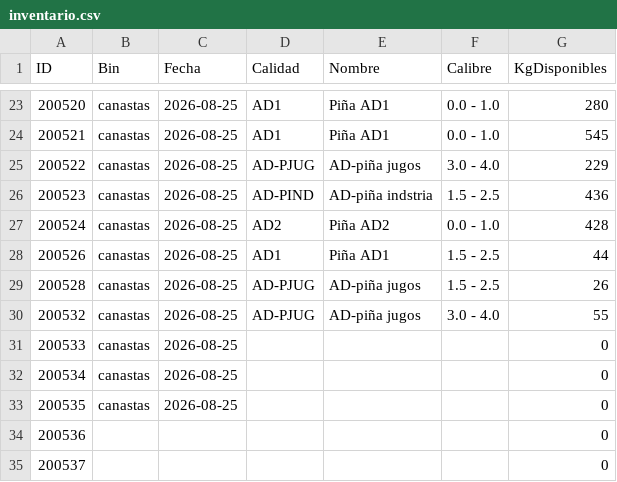
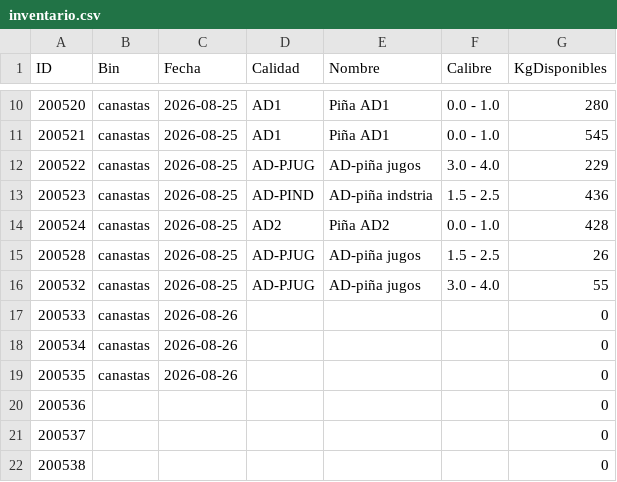
Before and after one commit to logisticaguapa-arch/inventario-fruta, a CSV file: inventario.csv, drawn as a sheet; only a part is shown, gaps mark what is left out; the shorter side is filled out with more unchanged rows; the diff covers the shown part only.

```diff
--- a/inventario.csv
+++ b/inventario.csv
@@ -27,8 +14,7 @@ ID,Bin,Fecha,Calidad,Nombre,Calibre,KgDisponibles
 200524,canastas,2026-08-25,AD2,Piña AD2,0.0 - 1.0,428
-200526,canastas,2026-08-25,AD1,Piña AD1,1.5 - 2.5,44
 200528,canastas,2026-08-25,AD-PJUG,AD-piña jugos,1.5 - 2.5,26
 200532,canastas,2026-08-25,AD-PJUG,AD-piña jugos,3.0 - 4.0,55
-200533,canastas,2026-08-25,,,,0
-200534,canastas,2026-08-25,,,,0
-200535,canastas,2026-08-25,,,,0
+200533,canastas,2026-08-26,,,,0
+200534,canastas,2026-08-26,,,,0
+200535,canastas,2026-08-26,,,,0
 200536,,,,,,0
```
Also changed, not shown: 13 removed rows and 2 edited cells elsewhere in this file, 1 other file.
